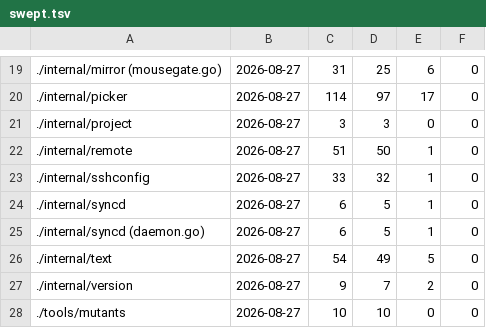
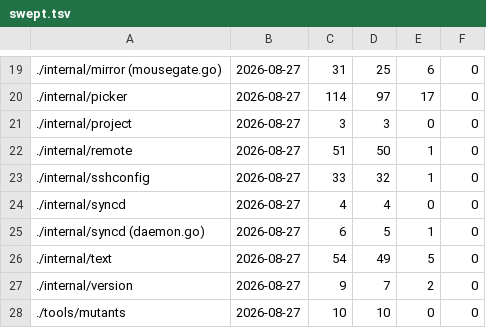
Before and after one commit to Poor-Plebs/herdr-remote-panes, a TSV file: tools/mutants/swept.tsv, drawn as a sheet; only a part is shown, gaps mark what is left out.

```diff
--- a/tools/mutants/swept.tsv
+++ b/tools/mutants/swept.tsv
@@ -23,3 +23,3 @@
 ./internal/sshconfig	2026-08-27	33	32	1	0
-./internal/syncd	2026-08-27	6	5	1	0
+./internal/syncd	2026-08-27	4	4	0	0
 ./internal/syncd (daemon.go)	2026-08-27	6	5	1	0
```
Also changed, not shown: 7 other files.
